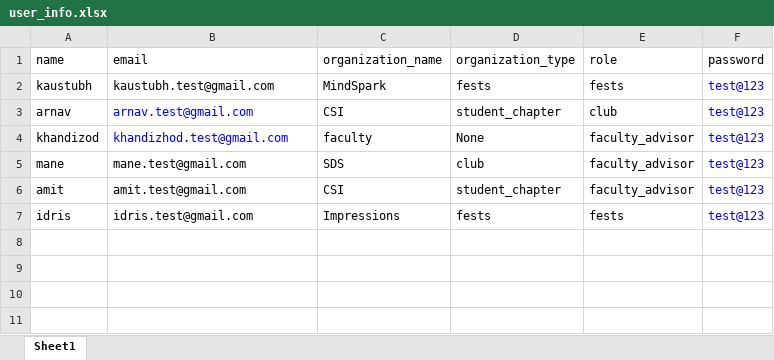
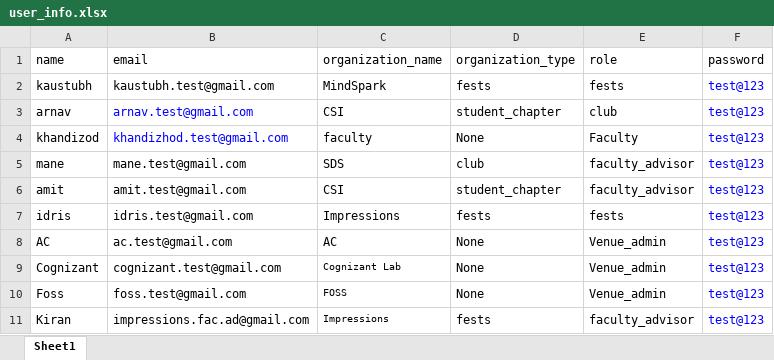
Before and after one commit to aasthaaj05/VenueBookingSystem, an Excel workbook: user_info.xlsx, sheet Sheet1, drawn as a sheet; values as stored, in another font and other column widths than the file's, no borders; the diff names each change by its address in the sheet, - before the commit and + after, or states it on an @@ line.

```diff
--- a/user_info.xlsx (sheet Sheet1)
+++ b/user_info.xlsx (sheet Sheet1)
-E4 (role): faculty_advisor
+E4 (role): Faculty
+row 8: AC | ac.test@gmail.com | AC | None | Venue_admin | test@123
+row 9: Cognizant | cognizant.test@gmail.com | Cognizant Lab | None | Venue_admin | test@123
+row 10: Foss | foss.test@gmail.com | FOSS | None | Venue_admin | test@123
+row 11: Kiran | impressions.fac.ad@gmail.com | Impressions | fests | faculty_advisor | test@123
```
Also changed, not shown: COEP_VenuesInfo.xlsx, 12 other files.
